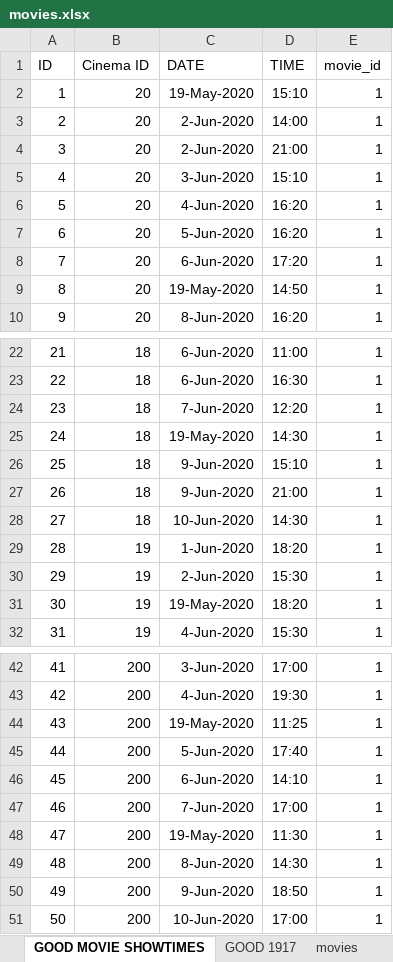
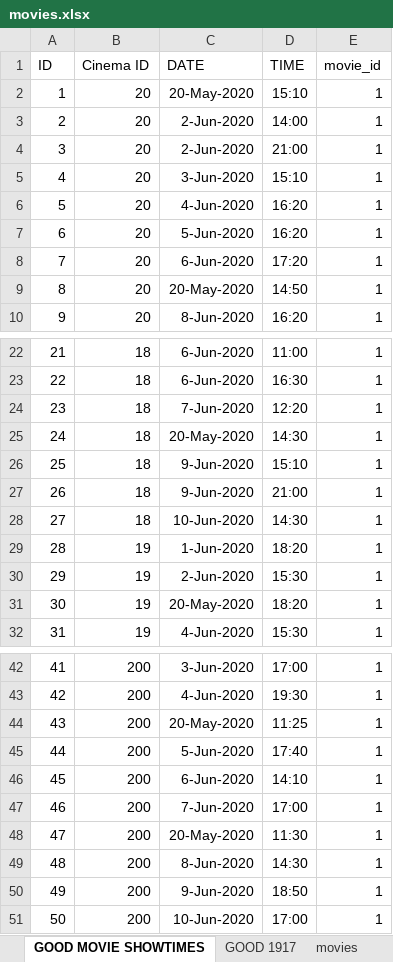
Before and after one commit to govindaroyaiub/movie, an Excel workbook: public/movies.xlsx, sheet GOOD MOVIE SHOWTIMES, drawn as a sheet; only a part is shown, gaps mark what is left out; values as stored, in another font and other column widths than the file's, no borders; the diff names each change by its address in the sheet, - before the commit and + after, or states it on an @@ line.

```diff
--- a/public/movies.xlsx (sheet GOOD MOVIE SHOWTIMES)
+++ b/public/movies.xlsx (sheet GOOD MOVIE SHOWTIMES)
-C2 (DATE): 19-May-2020
+C2 (DATE): 20-May-2020
-C9 (DATE): 19-May-2020
+C9 (DATE): 20-May-2020
-C25 (DATE): 19-May-2020
+C25 (DATE): 20-May-2020
-C31 (DATE): 19-May-2020
+C31 (DATE): 20-May-2020
-C44 (DATE): 19-May-2020
+C44 (DATE): 20-May-2020
-C48 (DATE): 19-May-2020
+C48 (DATE): 20-May-2020
```
Also changed, not shown: 4 other files.
